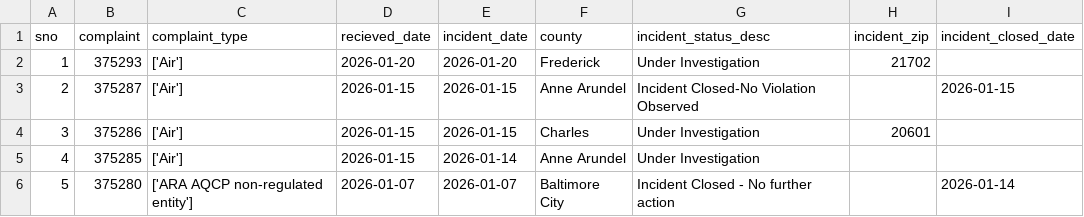
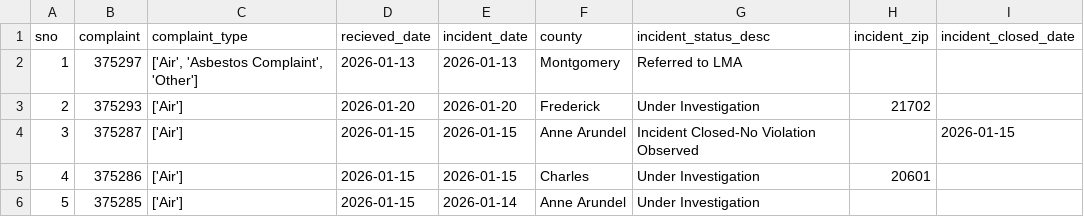
Before and after one commit to sandrafish/live-nicar-pipeline, a CSV file: exported_data/all_complaints.csv, drawn as a sheet; only a part is shown; the shorter side is filled out with more unchanged rows; addresses are those after the commit; the diff names each change by its address in the sheet, - before the commit and + after, or states it on an @@ line.

```diff
--- a/exported_data/all_complaints.csv
+++ b/exported_data/all_complaints.csv
+row 2: 1 | 375297 | ['Air', 'Asbestos Complaint', 'Other'] | 2026-01-13 | 2026-01-13 | Montgomery | Referred to LMA
@@ column A (sno) renumbered from row 3 down @@
```
Also changed, not shown: exported_data/complaint_type_frequency.csv, exported_data/invalid_counties.csv, 1 other file.
